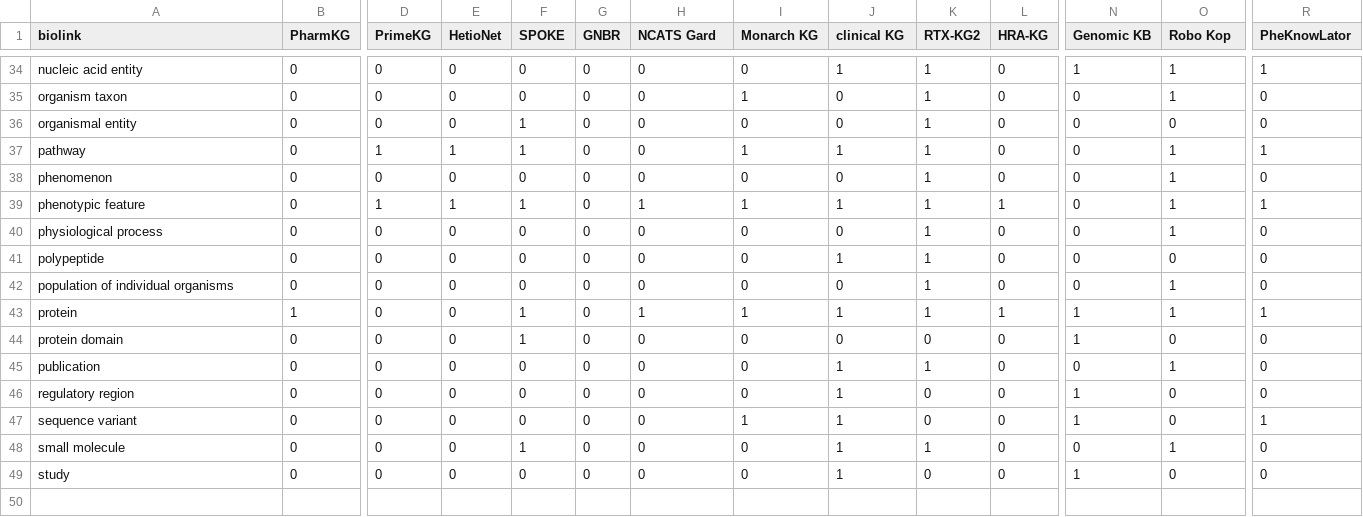
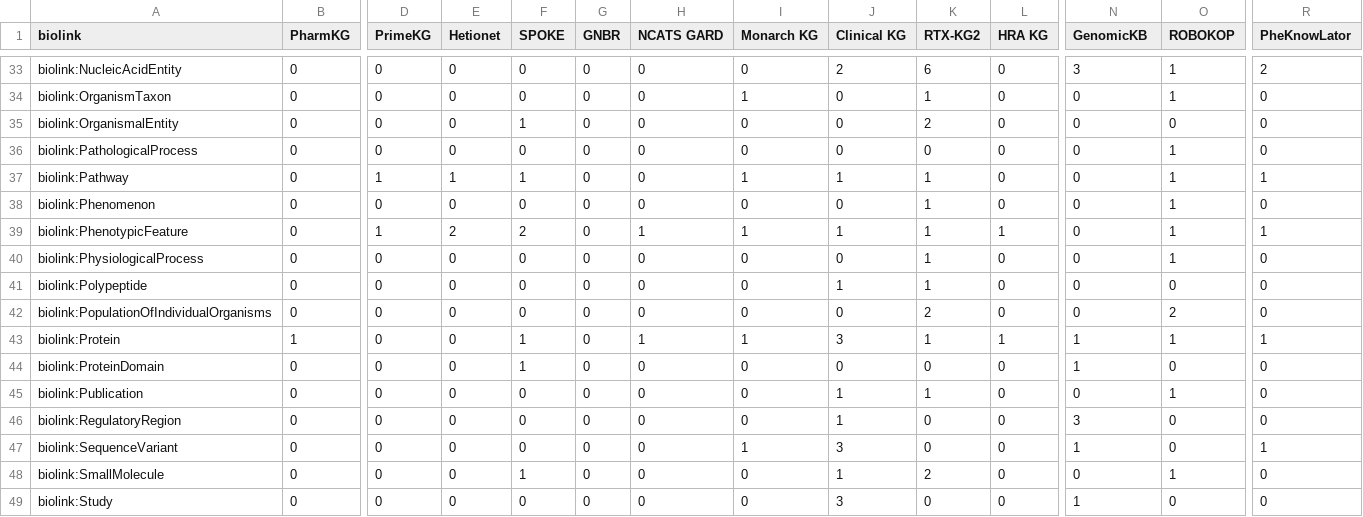
Before and after one commit to kcortes133/KGEval, a CSV file: outputs/kg_biolink_node_matrix.csv, drawn as a sheet; only a part is shown, gaps mark what is left out; addresses are those after the commit; rows hold the shown columns only; the diff covers the shown part only; the diff names each change by its address in the sheet, - before the commit and + after, or states it on an @@ line.

```diff
--- a/outputs/kg_biolink_node_matrix.csv
+++ b/outputs/kg_biolink_node_matrix.csv
-E1: HetioNet
+E1: Hetionet
-H1: NCATS Gard
+H1: NCATS GARD
-J1: clinical KG
+J1: Clinical KG
-L1: HRA-KG
+L1: HRA KG
-N1: Genomic KB
+N1: GenomicKB
-O1: Robo Kop
+O1: ROBOKOP
-A33 (biolink): nucleic acid entity
+A33 (biolink): biolink:NucleicAcidEntity
-J33 (Clinical KG): 1
+J33 (Clinical KG): 2
-K33 (RTX-KG2): 1
+K33 (RTX-KG2): 6
-N33 (GenomicKB): 1
+N33 (GenomicKB): 3
-R33 (PheKnowLator): 1
+R33 (PheKnowLator): 2
-A34 (biolink): organism taxon
+A34 (biolink): biolink:OrganismTaxon
-A35 (biolink): organismal entity
+A35 (biolink): biolink:OrganismalEntity
-K35 (RTX-KG2): 1
+K35 (RTX-KG2): 2
+row 36: biolink:PathologicalProcess | 0 | 0 | 0 | 0 | 0 | 0 | 0 | 0 | 0 | 0 | 0 | 1 | 0
-A37 (biolink): pathway
+A37 (biolink): biolink:Pathway
-A38 (biolink): phenomenon
+A38 (biolink): biolink:Phenomenon
-A39 (biolink): phenotypic feature
+A39 (biolink): biolink:PhenotypicFeature
-E39 (Hetionet): 1
+E39 (Hetionet): 2
-F39 (SPOKE): 1
+F39 (SPOKE): 2
-A40 (biolink): physiological process
+A40 (biolink): biolink:PhysiologicalProcess
-A41 (biolink): polypeptide
+A41 (biolink): biolink:Polypeptide
-A42 (biolink): population of individual organisms
+A42 (biolink): biolink:PopulationOfIndividualOrganisms
-K42 (RTX-KG2): 1
+K42 (RTX-KG2): 2
-O42 (ROBOKOP): 1
+O42 (ROBOKOP): 2
-A43 (biolink): protein
+A43 (biolink): biolink:Protein
-J43 (Clinical KG): 1
+J43 (Clinical KG): 3
-A44 (biolink): protein domain
+A44 (biolink): biolink:ProteinDomain
-A45 (biolink): publication
+A45 (biolink): biolink:Publication
-A46 (biolink): regulatory region
+A46 (biolink): biolink:RegulatoryRegion
-N46 (GenomicKB): 1
+N46 (GenomicKB): 3
-A47 (biolink): sequence variant
+A47 (biolink): biolink:SequenceVariant
-J47 (Clinical KG): 1
+J47 (Clinical KG): 3
-A48 (biolink): small molecule
+A48 (biolink): biolink:SmallMolecule
-K48 (RTX-KG2): 1
+K48 (RTX-KG2): 2
-A49 (biolink): study
+A49 (biolink): biolink:Study
-J49 (Clinical KG): 1
+J49 (Clinical KG): 3
```
Also changed, not shown: 1 removed row and 61 edited cells elsewhere in this file, inputs/Sources.csv, inputs/nonOntologySources.csv, 40 other files.
